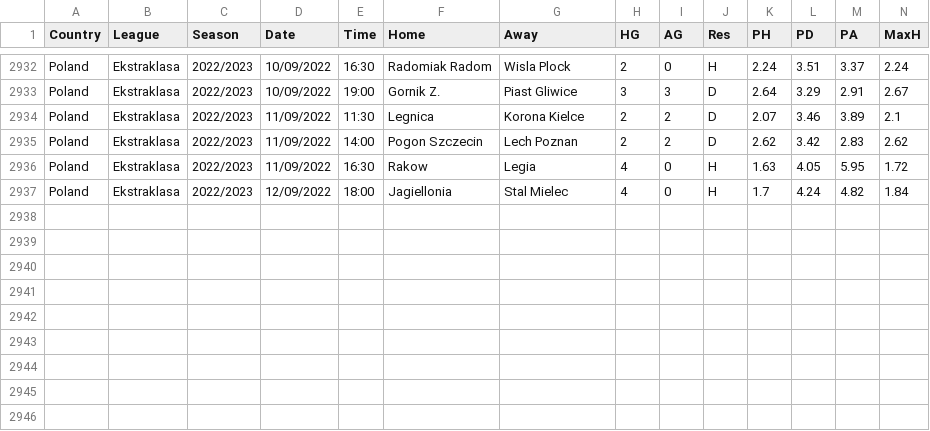
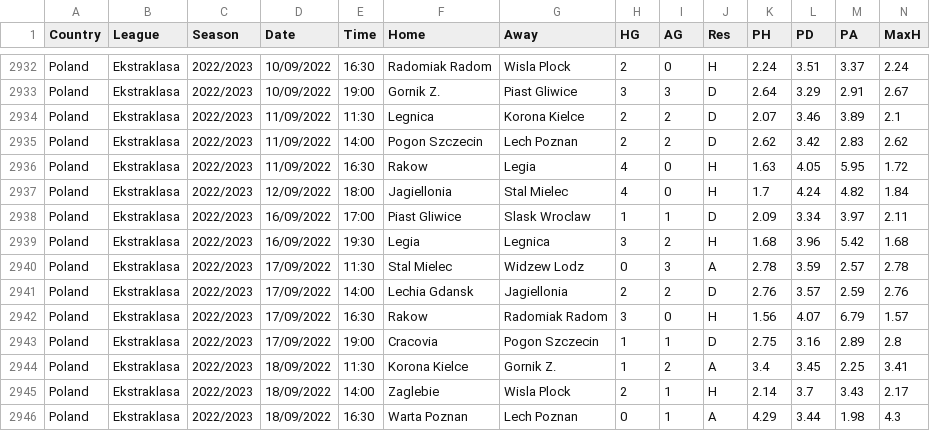
Before and after one commit to gitboyzorro5/FDAS, a CSV file: POL.csv, drawn as a sheet; only a part is shown, gaps mark what is left out; rows hold the shown columns only; the diff names each change by its address in the sheet, - before the commit and + after, or states it on an @@ line.

```diff
--- a/POL.csv
+++ b/POL.csv
+row 2938: Poland | Ekstraklasa | 2022/2023 | 16/09/2022 | 17:00 | Piast Gliwice | Slask Wroclaw | 1 | 1 | D | 2.09 | 3.34 | 3.97 | 2.11
+row 2939: Poland | Ekstraklasa | 2022/2023 | 16/09/2022 | 19:30 | Legia | Legnica | 3 | 2 | H | 1.68 | 3.96 | 5.42 | 1.68
+row 2940: Poland | Ekstraklasa | 2022/2023 | 17/09/2022 | 11:30 | Stal Mielec | Widzew Lodz | 0 | 3 | A | 2.78 | 3.59 | 2.57 | 2.78
+row 2941: Poland | Ekstraklasa | 2022/2023 | 17/09/2022 | 14:00 | Lechia Gdansk | Jagiellonia | 2 | 2 | D | 2.76 | 3.57 | 2.59 | 2.76
+row 2942: Poland | Ekstraklasa | 2022/2023 | 17/09/2022 | 16:30 | Rakow | Radomiak Radom | 3 | 0 | H | 1.56 | 4.07 | 6.79 | 1.57
+row 2943: Poland | Ekstraklasa | 2022/2023 | 17/09/2022 | 19:00 | Cracovia | Pogon Szczecin | 1 | 1 | D | 2.75 | 3.16 | 2.89 | 2.8
+row 2944: Poland | Ekstraklasa | 2022/2023 | 18/09/2022 | 11:30 | Korona Kielce | Gornik Z. | 1 | 2 | A | 3.4 | 3.45 | 2.25 | 3.41
+row 2945: Poland | Ekstraklasa | 2022/2023 | 18/09/2022 | 14:00 | Zaglebie | Wisla Plock | 2 | 1 | H | 2.14 | 3.7 | 3.43 | 2.17
+row 2946: Poland | Ekstraklasa | 2022/2023 | 18/09/2022 | 16:30 | Warta Poznan | Lech Poznan | 0 | 1 | A | 4.29 | 3.44 | 1.98 | 4.3
```
Also changed, not shown: ARG.csv, BRA.csv, 37 other files.
